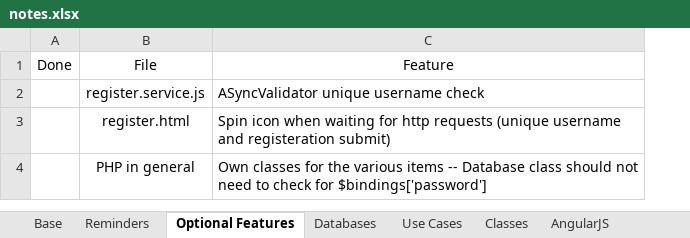
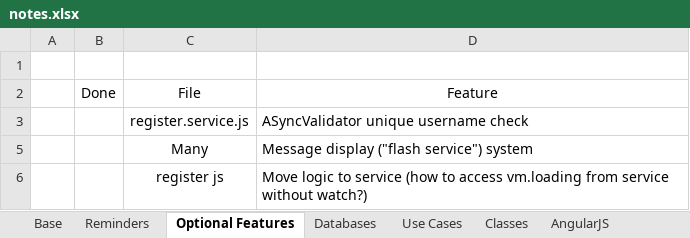
Before and after one commit to dtrepani/cs480, an Excel workbook: doc/notes.xlsx, sheet Optional Features, drawn as a sheet; values as stored, in another font and other column widths than the file's, no borders; charts and pictures and conditional formats and table styles not drawn; removed rows and columns are numbered as before the commit, all else as after; the diff names each change by its address in the sheet, - before the commit and + after, or states it on an @@ line.

```diff
--- a/doc/notes.xlsx (sheet Optional Features)
+++ b/doc/notes.xlsx (sheet Optional Features)
+column A, empty
+row 1: (empty)
-row 3:  | register.html | Spin icon when waiting for http requests (unique username and registeration submit)
-row 4:  | PHP in general | Own classes for the various items -- Database class should not need to check for $bindings['password']
+row 5:  |  | Many | Message display ("flash service") system
+row 6:  |  | register js | Move logic to service (how to access vm.loading from service without watch?)
```
Also changed, not shown: hidden cells, charts or pictures, 33 other files.
